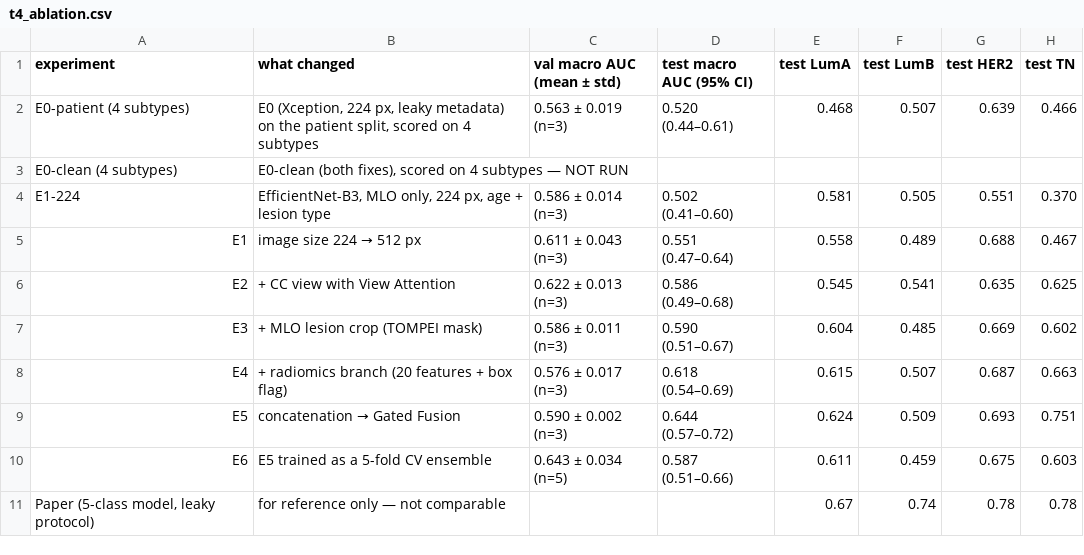
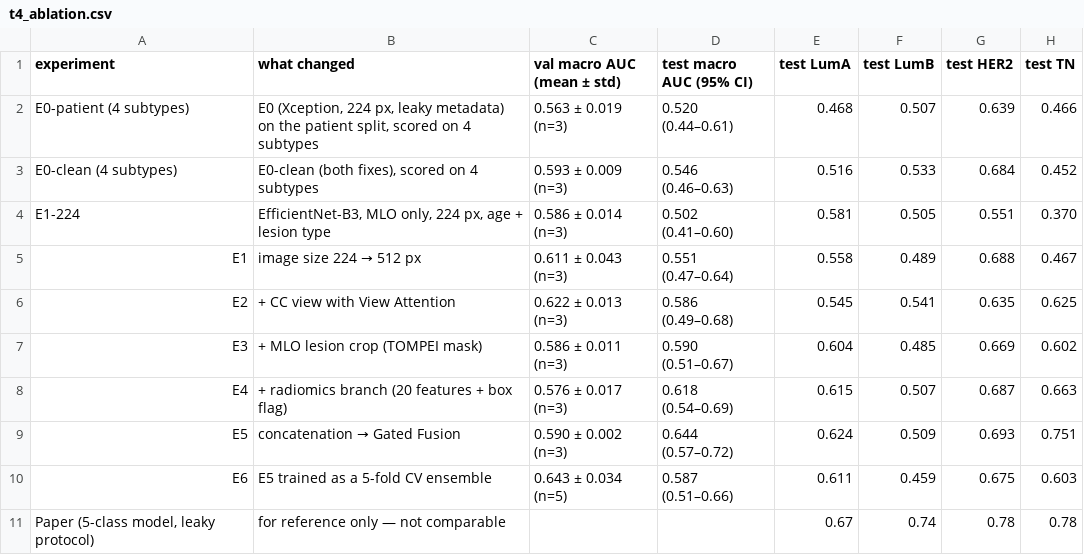
Before and after one commit to anushree196/cmmd-fyp, a CSV file: reports/synopsis/t4_ablation.csv, drawn as a sheet.

```diff
--- a/reports/synopsis/t4_ablation.csv
+++ b/reports/synopsis/t4_ablation.csv
@@ -2,3 +2,3 @@ experiment,what changed,val macro AUC (mean ± std),test macro AUC (95% CI),test
 E0-patient (4 subtypes),"E0 (Xception, 224 px, leaky metadata) on the patient split, scored on 4 subtypes",0.563 ± 0.019 (n=3),0.520 (0.44–0.61),0.468,0.507,0.639,0.466
-E0-clean (4 subtypes),"E0-clean (both fixes), scored on 4 subtypes — NOT RUN",,,,,,
+E0-clean (4 subtypes),"E0-clean (both fixes), scored on 4 subtypes",0.593 ± 0.009 (n=3),0.546 (0.46–0.63),0.516,0.533,0.684,0.452
 E1-224,"EfficientNet-B3, MLO only, 224 px, age + lesion type",0.586 ± 0.014 (n=3),0.502 (0.41–0.60),0.581,0.505,0.551,0.370
```
Also changed, not shown: reports/synopsis/t3_leak_ladder.csv, reports/synopsis/t6_ours_vs_paper.csv, 27 other files.
